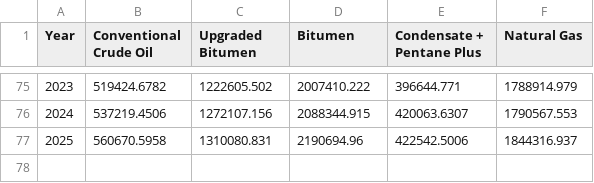
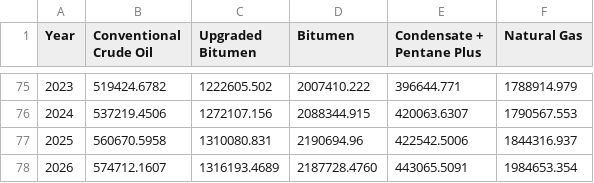
Before and after one commit to capp-shekinah/capp_datawrapper_csv, a CSV file: 01_production_and_resources/04_Alberta Hydrocarbon Production Types__table.csv, drawn as a sheet; only a part is shown, gaps mark what is left out; the diff names each change by its address in the sheet, - before the commit and + after, or states it on an @@ line.

Commit message:
Update Production & Resources chart data (04_Alberta Hydrocarbon Production Types__table.csv)

```diff
--- a/01_production_and_resources/04_Alberta Hydrocarbon Production Types__table.csv
+++ b/01_production_and_resources/04_Alberta Hydrocarbon Production Types__table.csv
+row 78: 2026 | 574712.1607 | 1316193.4689 | 2187728.4760 | 443065.5091 | 1984653.354
```
